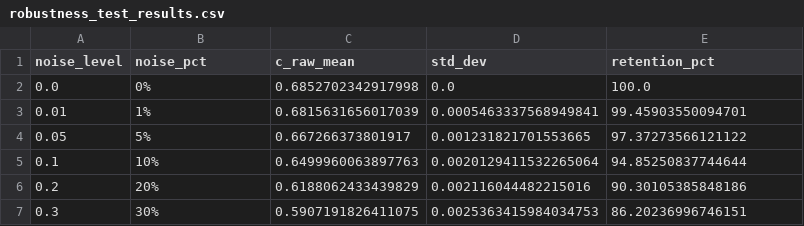
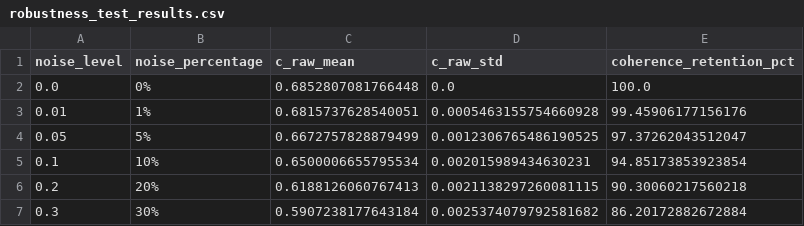
Before and after one commit to Alessandro-Demaria/METODO.DEMARIA, a CSV file: robustness_test_results.csv, drawn as a sheet.

```diff
--- a/robustness_test_results.csv
+++ b/robustness_test_results.csv
@@ -1,7 +1,7 @@
-noise_level,noise_pct,c_raw_mean,std_dev,retention_pct
-0.0,0%,0.6852702342917998,0.0,100.0
-0.01,1%,0.6815631656017039,0.0005463337568949841,99.45903550094701
-0.05,5%,0.667266373801917,0.001231821701553665,97.37273566121122
-0.1,10%,0.6499960063897763,0.0020129411532265064,94.85250837744644
-0.2,20%,0.6188062433439829,0.002116044482215016,90.30105385848186
-0.3,30%,0.5907191826411075,0.0025363415984034753,86.20236996746151
+noise_level,noise_percentage,c_raw_mean,c_raw_std,coherence_retention_pct
+0.0,0%,0.6852807081766448,0.0,100.0
+0.01,1%,0.6815737628540051,0.0005463155754660928,99.45906177156176
+0.05,5%,0.6672757828879499,0.0012306765486190525,97.37262043512047
+0.1,10%,0.6500006655795534,0.002015989434630231,94.85173853923854
+0.2,20%,0.6188126060767413,0.0021138297260081115,90.30060217560218
+0.3,30%,0.5907238177643184,0.0025374079792581682,86.20172882672884
```
Also changed, not shown: audit_master_summary_results.csv, 9 other files.
